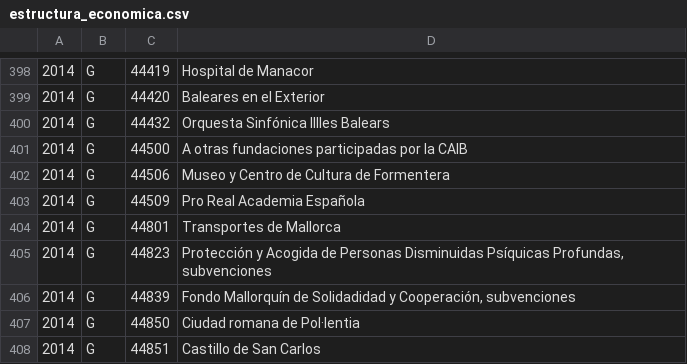
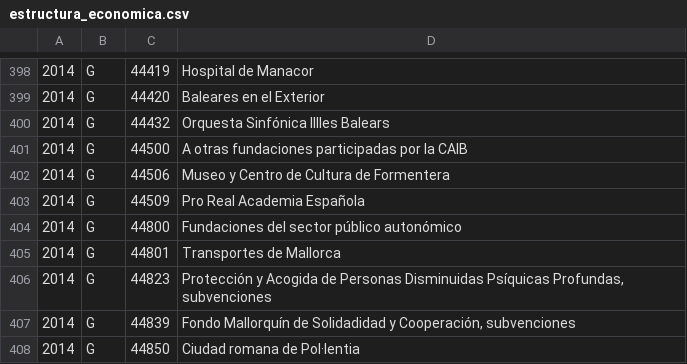
Before and after one commit to civio/presupuesto-baleares, a CSV file: data/es/comunidad/2014/estructura_economica.csv, drawn as a sheet; only a part is shown, gaps mark what is left out; the shorter side is filled out with more unchanged rows; the diff names each change by its address in the sheet, - before the commit and + after, or states it on an @@ line.

```diff
--- a/data/es/comunidad/2014/estructura_economica.csv
+++ b/data/es/comunidad/2014/estructura_economica.csv
+row 404: 2014 | G | 44800 | Fundaciones del sector público autonómico
```
Also changed, not shown: data/es/comunidad/2012/estructura_economica.csv, data/es/comunidad/2013/estructura_economica.csv, 16 other files.
